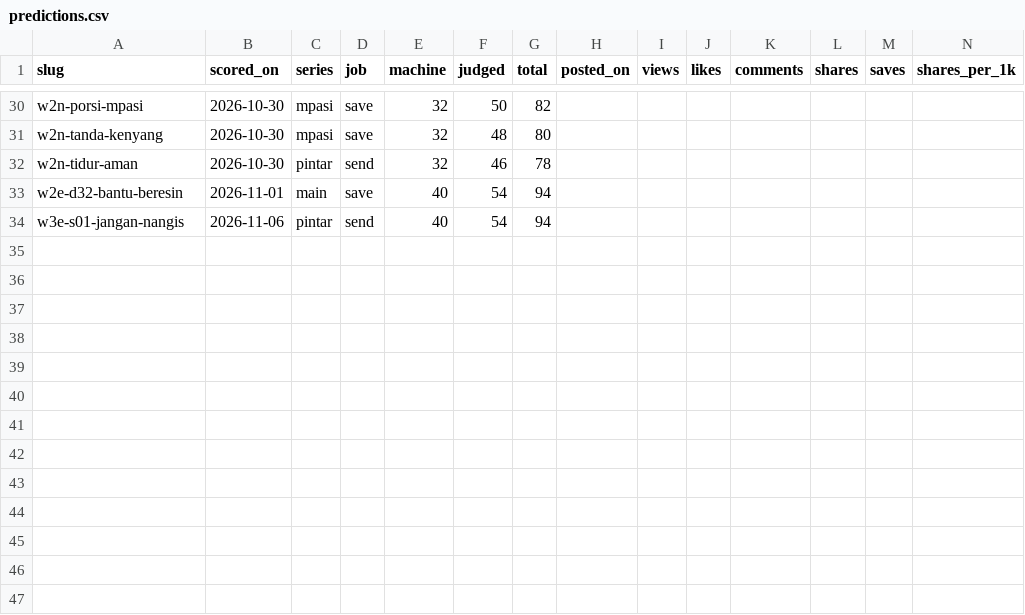
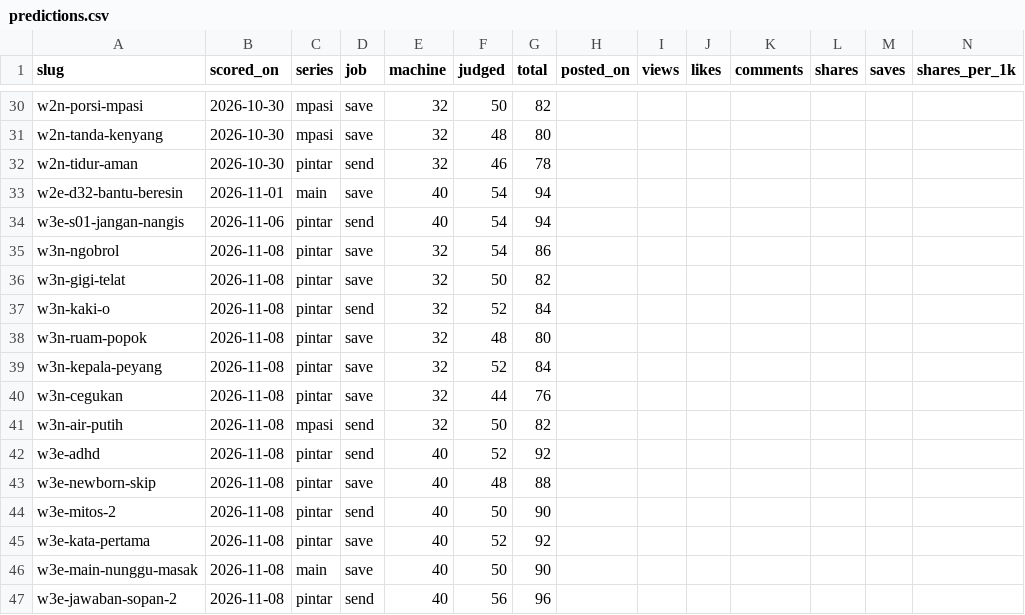
Before and after one commit to merwyns-maj/temantumbuh, a CSV file: data/predictions.csv, drawn as a sheet; only a part is shown, gaps mark what is left out; rows hold the shown columns only; the diff names each change by its address in the sheet, - before the commit and + after, or states it on an @@ line.

```diff
--- a/data/predictions.csv
+++ b/data/predictions.csv
+row 35: w3n-ngobrol | 2026-11-08 | pintar | save | 32 | 54 | 86
+row 36: w3n-gigi-telat | 2026-11-08 | pintar | save | 32 | 50 | 82
+row 37: w3n-kaki-o | 2026-11-08 | pintar | send | 32 | 52 | 84
+row 38: w3n-ruam-popok | 2026-11-08 | pintar | save | 32 | 48 | 80
+row 39: w3n-kepala-peyang | 2026-11-08 | pintar | save | 32 | 52 | 84
+row 40: w3n-cegukan | 2026-11-08 | pintar | save | 32 | 44 | 76
+row 41: w3n-air-putih | 2026-11-08 | mpasi | send | 32 | 50 | 82
+row 42: w3e-adhd | 2026-11-08 | pintar | send | 40 | 52 | 92
+row 43: w3e-newborn-skip | 2026-11-08 | pintar | save | 40 | 48 | 88
+row 44: w3e-mitos-2 | 2026-11-08 | pintar | send | 40 | 50 | 90
+row 45: w3e-kata-pertama | 2026-11-08 | pintar | save | 40 | 52 | 92
+row 46: w3e-main-nunggu-masak | 2026-11-08 | main | save | 40 | 50 | 90
+row 47: w3e-jawaban-sopan-2 | 2026-11-08 | pintar | send | 40 | 56 | 96
```
Also changed, not shown: 28 other files.
